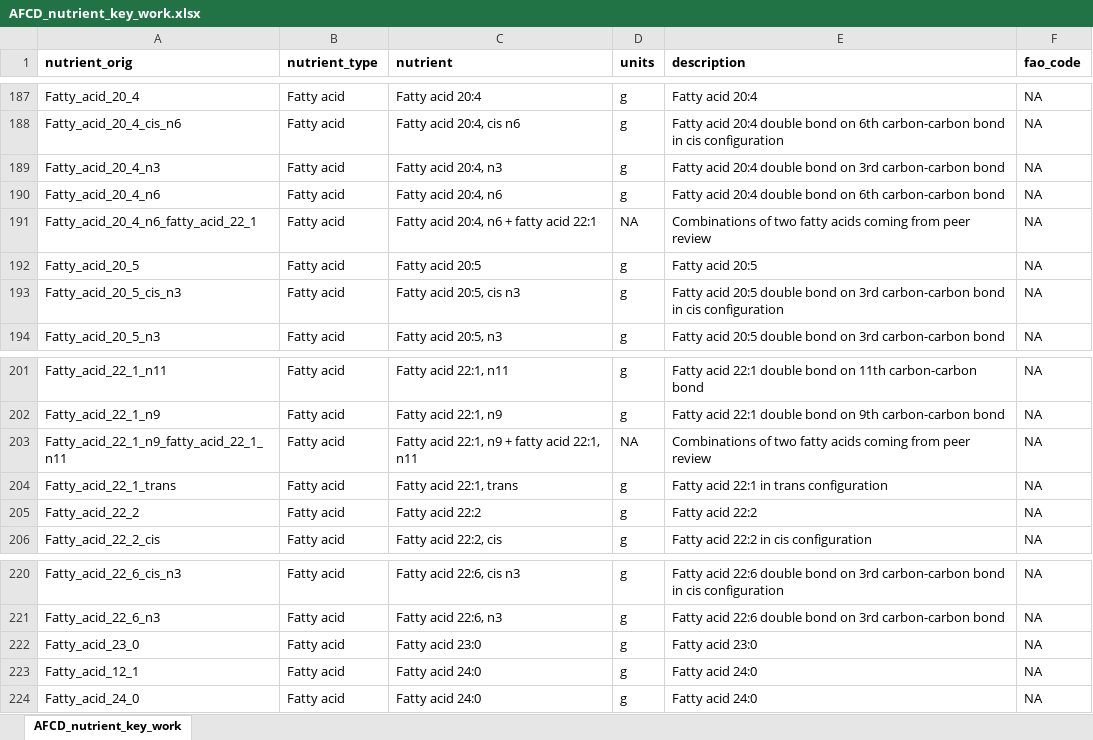
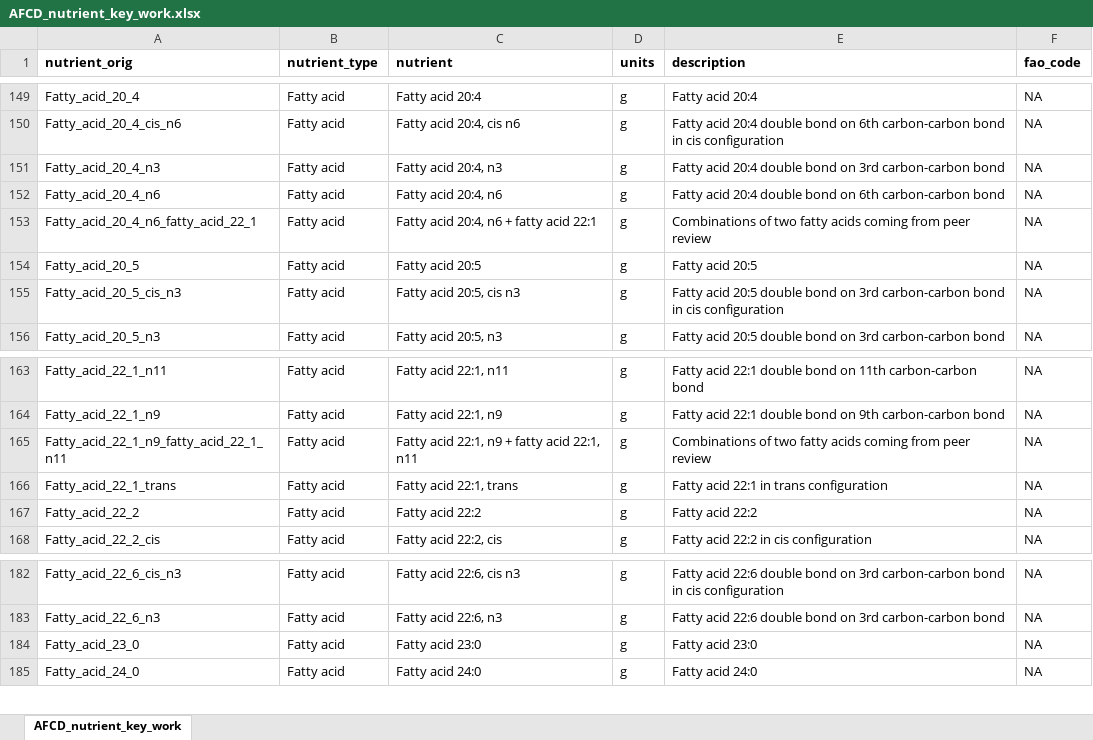
Before and after one commit to Aquatic-Food-Composition-Database/AFCD, an Excel workbook: data-raw/raw/AFCD_nutrient_key_work.xlsx, sheet AFCD_nutrient_key_work, drawn as a sheet; only a part is shown, gaps mark what is left out; values as stored, in another font and other column widths than the file's, no borders; addresses are those after the commit; the diff covers the shown part only; the diff names each change by its address in the sheet, - before the commit and + after, or states it on an @@ line.

Commit message:
merge nutrients

```diff
--- a/data-raw/raw/AFCD_nutrient_key_work.xlsx (sheet AFCD_nutrient_key_work)
+++ b/data-raw/raw/AFCD_nutrient_key_work.xlsx (sheet AFCD_nutrient_key_work)
-D153 (units): NA
+D153 (units): g
-D165 (units): NA
+D165 (units): g
@@ row 223 moved to row 61: Fatty_acid_12_1 @@
```
Also changed, not shown: 11 added rows, 4 removed rows, 123 moved rows and 3 edited cells elsewhere in this sheet, 9 other files.
